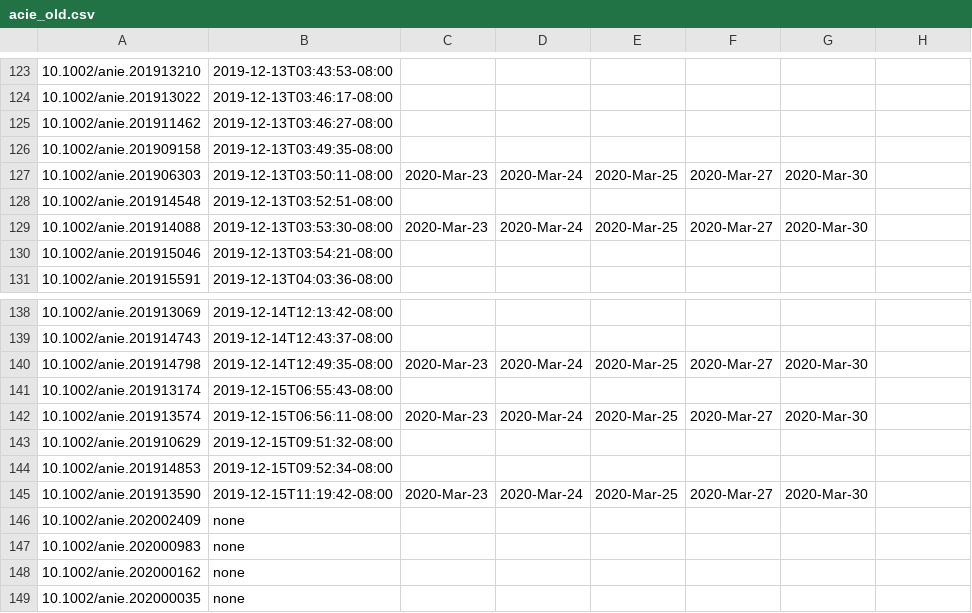
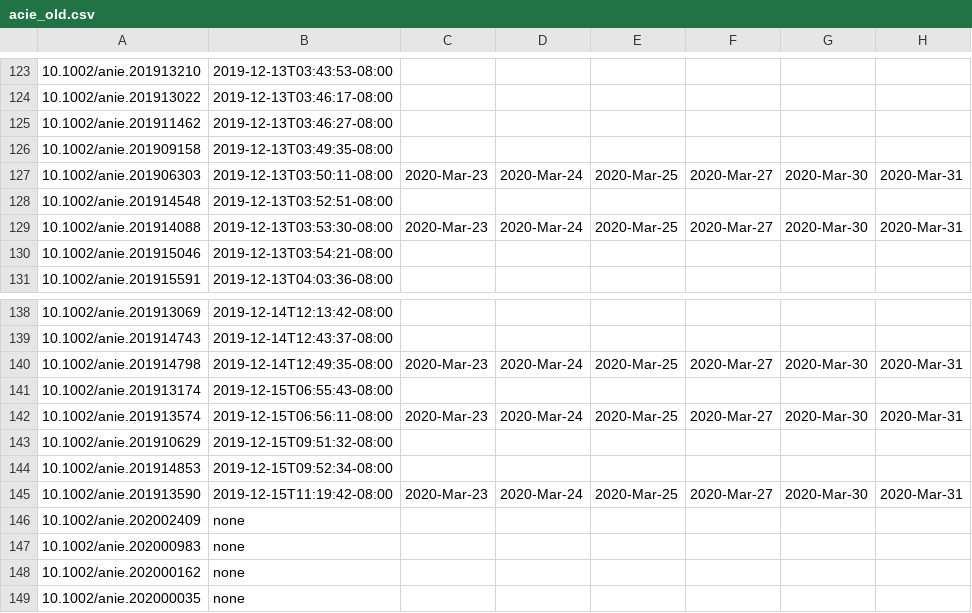
Before and after one commit to supersciencegrl/easy-wiley, a CSV file: acie_old.csv, drawn as a sheet; only a part is shown, gaps mark what is left out; the diff covers the shown part only.

```diff
--- a/acie_old.csv
+++ b/acie_old.csv
@@ -126,5 +126,5 @@
 10.1002/anie.201909158,2019-12-13T03:49:35-08:00
-10.1002/anie.201906303,2019-12-13T03:50:11-08:00,2020-Mar-23,2020-Mar-24,2020-Mar-25,2020-Mar-27,2020-Mar-30
+10.1002/anie.201906303,2019-12-13T03:50:11-08:00,2020-Mar-23,2020-Mar-24,2020-Mar-25,2020-Mar-27,2020-Mar-30,2020-Mar-31
 10.1002/anie.201914548,2019-12-13T03:52:51-08:00
-10.1002/anie.201914088,2019-12-13T03:53:30-08:00,2020-Mar-23,2020-Mar-24,2020-Mar-25,2020-Mar-27,2020-Mar-30
+10.1002/anie.201914088,2019-12-13T03:53:30-08:00,2020-Mar-23,2020-Mar-24,2020-Mar-25,2020-Mar-27,2020-Mar-30,2020-Mar-31
 10.1002/anie.201915046,2019-12-13T03:54:21-08:00
@@ -139,8 +139,8 @@
 10.1002/anie.201914743,2019-12-14T12:43:37-08:00
-10.1002/anie.201914798,2019-12-14T12:49:35-08:00,2020-Mar-23,2020-Mar-24,2020-Mar-25,2020-Mar-27,2020-Mar-30
+10.1002/anie.201914798,2019-12-14T12:49:35-08:00,2020-Mar-23,2020-Mar-24,2020-Mar-25,2020-Mar-27,2020-Mar-30,2020-Mar-31
 10.1002/anie.201913174,2019-12-15T06:55:43-08:00
-10.1002/anie.201913574,2019-12-15T06:56:11-08:00,2020-Mar-23,2020-Mar-24,2020-Mar-25,2020-Mar-27,2020-Mar-30
+10.1002/anie.201913574,2019-12-15T06:56:11-08:00,2020-Mar-23,2020-Mar-24,2020-Mar-25,2020-Mar-27,2020-Mar-30,2020-Mar-31
 10.1002/anie.201910629,2019-12-15T09:51:32-08:00
 10.1002/anie.201914853,2019-12-15T09:52:34-08:00
-10.1002/anie.201913590,2019-12-15T11:19:42-08:00,2020-Mar-23,2020-Mar-24,2020-Mar-25,2020-Mar-27,2020-Mar-30
+10.1002/anie.201913590,2019-12-15T11:19:42-08:00,2020-Mar-23,2020-Mar-24,2020-Mar-25,2020-Mar-27,2020-Mar-30,2020-Mar-31
 10.1002/anie.202002409,none
```
Also changed, not shown: 12 added rows and 4 edited cells elsewhere in this file, chemeurj_old.csv, 2 other files.
